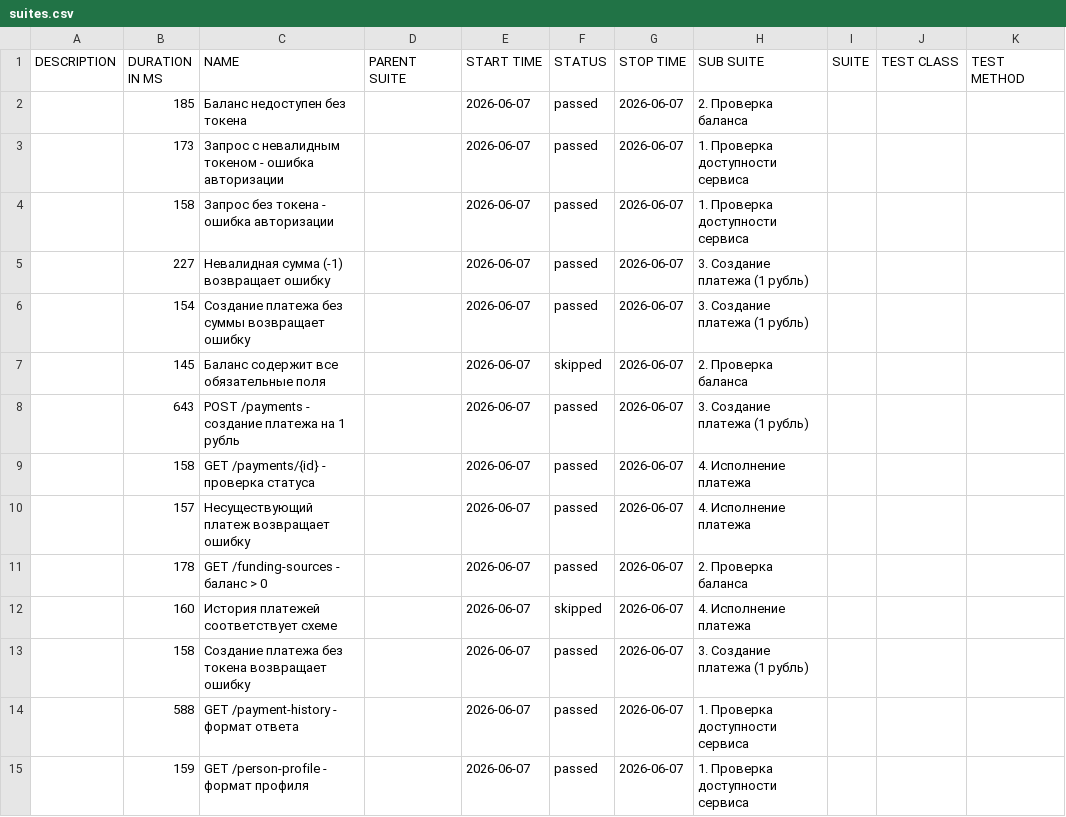
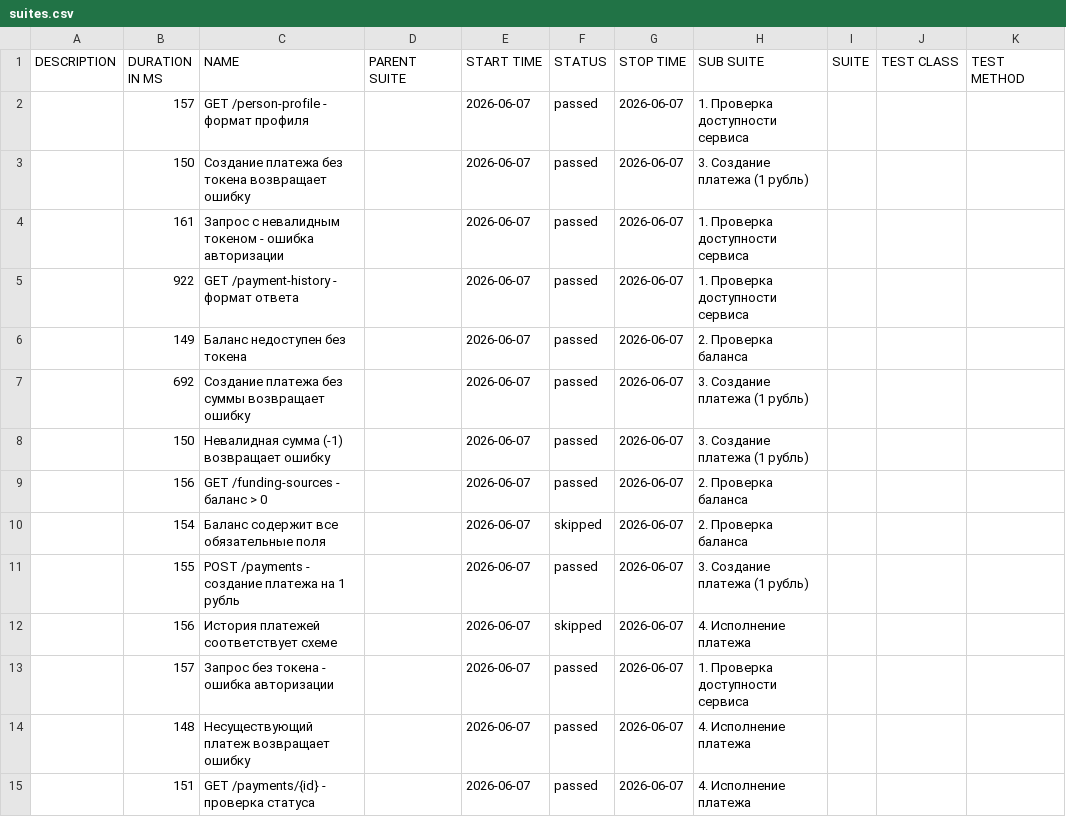
Before and after one commit to FullRuQA/qiwi-api-tests, a CSV file: data/suites.csv, drawn as a sheet.

```diff
--- a/data/suites.csv
+++ b/data/suites.csv
@@ -1,15 +1,15 @@
 "DESCRIPTION","DURATION IN MS","NAME","PARENT SUITE","START TIME","STATUS","STOP TIME","SUB SUITE","SUITE","TEST CLASS","TEST METHOD"
-"","185","Баланс недоступен без токена","","2026-06-07","passed","2026-06-07","2. Проверка баланса","","",""
-"","173","Запрос с невалидным токеном - ошибка авторизации","","2026-06-07","passed","2026-06-07","1. Проверка доступности сервиса","","",""
-"","158","Запрос без токена - ошибка авторизации","","2026-06-07","passed","2026-06-07","1. Проверка доступности сервиса","","",""
-"","227","Невалидная сумма (-1) возвращает ошибку","","2026-06-07","passed","2026-06-07","3. Создание платежа (1 рубль)","","",""
-"","154","Создание платежа без суммы возвращает ошибку","","2026-06-07","passed","2026-06-07","3. Создание платежа (1 рубль)","","",""
-"","145","Баланс содержит все обязательные поля","","2026-06-07","skipped","2026-06-07","2. Проверка баланса","","",""
-"","643","POST /payments - создание платежа на 1 рубль","","2026-06-07","passed","2026-06-07","3. Создание платежа (1 рубль)","","",""
-"","158","GET /payments/{id} - проверка статуса","","2026-06-07","passed","2026-06-07","4. Исполнение платежа","","",""
-"","157","Несуществующий платеж возвращает ошибку","","2026-06-07","passed","2026-06-07","4. Исполнение платежа","","",""
-"","178","GET /funding-sources - баланс > 0","","2026-06-07","passed","2026-06-07","2. Проверка баланса","","",""
-"","160","История платежей соответствует схеме","","2026-06-07","skipped","2026-06-07","4. Исполнение платежа","","",""
-"","158","Создание платежа без токена возвращает ошибку","","2026-06-07","passed","2026-06-07","3. Создание платежа (1 рубль)","","",""
-"","588","GET /payment-history - формат ответа","","2026-06-07","passed","2026-06-07","1. Проверка доступности сервиса","","",""
-"","159","GET /person-profile - формат профиля","","2026-06-07","passed","2026-06-07","1. Проверка доступности сервиса","","",""
+"","157","GET /person-profile - формат профиля","","2026-06-07","passed","2026-06-07","1. Проверка доступности сервиса","","",""
+"","150","Создание платежа без токена возвращает ошибку","","2026-06-07","passed","2026-06-07","3. Создание платежа (1 рубль)","","",""
+"","161","Запрос с невалидным токеном - ошибка авторизации","","2026-06-07","passed","2026-06-07","1. Проверка доступности сервиса","","",""
+"","922","GET /payment-history - формат ответа","","2026-06-07","passed","2026-06-07","1. Проверка доступности сервиса","","",""
+"","149","Баланс недоступен без токена","","2026-06-07","passed","2026-06-07","2. Проверка баланса","","",""
+"","692","Создание платежа без суммы возвращает ошибку","","2026-06-07","passed","2026-06-07","3. Создание платежа (1 рубль)","","",""
+"","150","Невалидная сумма (-1) возвращает ошибку","","2026-06-07","passed","2026-06-07","3. Создание платежа (1 рубль)","","",""
+"","156","GET /funding-sources - баланс > 0","","2026-06-07","passed","2026-06-07","2. Проверка баланса","","",""
+"","154","Баланс содержит все обязательные поля","","2026-06-07","skipped","2026-06-07","2. Проверка баланса","","",""
+"","155","POST /payments - создание платежа на 1 рубль","","2026-06-07","passed","2026-06-07","3. Создание платежа (1 рубль)","","",""
+"","156","История платежей соответствует схеме","","2026-06-07","skipped","2026-06-07","4. Исполнение платежа","","",""
+"","157","Запрос без токена - ошибка авторизации","","2026-06-07","passed","2026-06-07","1. Проверка доступности сервиса","","",""
+"","148","Несуществующий платеж возвращает ошибку","","2026-06-07","passed","2026-06-07","4. Исполнение платежа","","",""
+"","151","GET /payments/{id} - проверка статуса","","2026-06-07","passed","2026-06-07","4. Исполнение платежа","","",""
```
Also changed, not shown: data/behaviors.csv, 51 other files.
